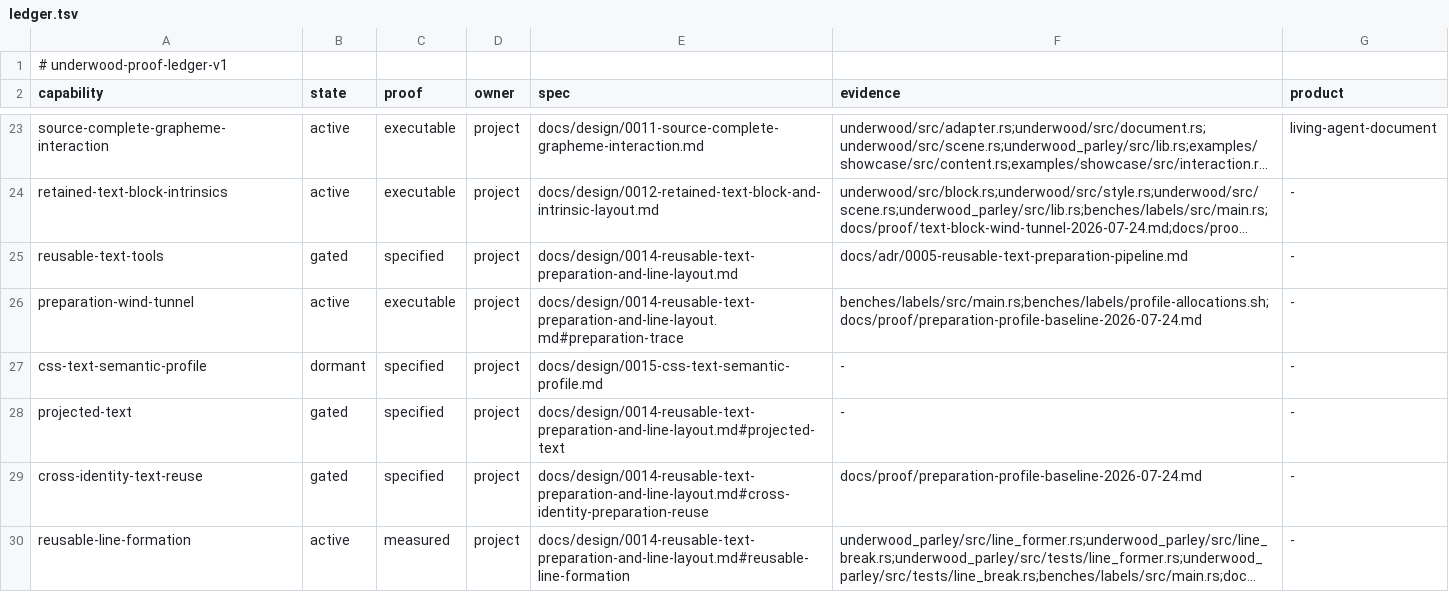
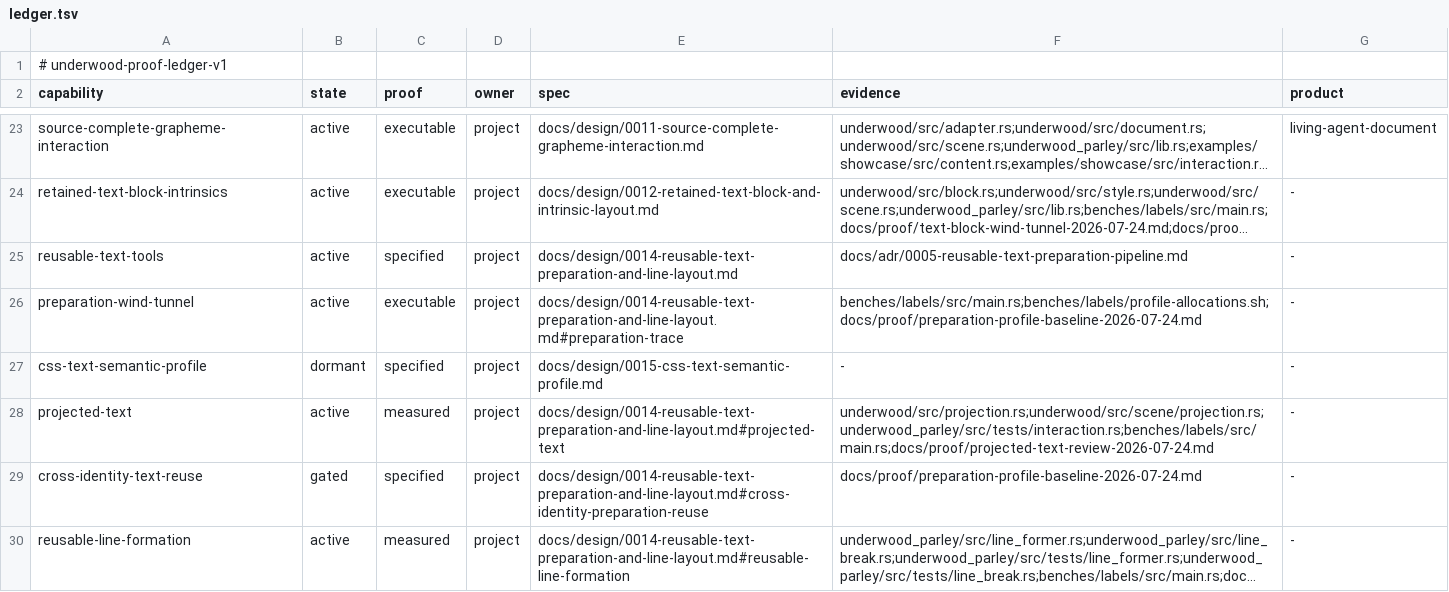
Before and after one commit to forest-rs/underwood, a TSV file: docs/proof/ledger.tsv, drawn as a sheet; only a part is shown, gaps mark what is left out; long unchanged cells end in …; the diff names each change by its address in the sheet, - before the commit and + after, or states it on an @@ line.

Commit message:
Align reusable text proof states
The campaign is active, and projected text already has executable product integration plus retained timing and allocation evidence. Record those literal states so the ledger agrees with the closed beads and checked-in proof instead of understating current capability.

```diff
--- a/docs/proof/ledger.tsv
+++ b/docs/proof/ledger.tsv
-B25 (state): gated
+B25 (state): active
-B28 (state): gated
+B28 (state): active
-C28 (proof): specified
+C28 (proof): measured
-F28 (evidence): -
+F28 (evidence): underwood/src/projection.rs;underwood/src/scene/projection.rs;underwood_parley/src/tests/interaction.rs;benches/labels/src/main.rs;docs/proof/projected-text-review-2026-07-24.md
```
